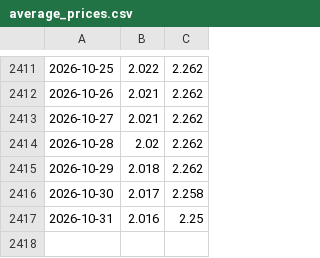
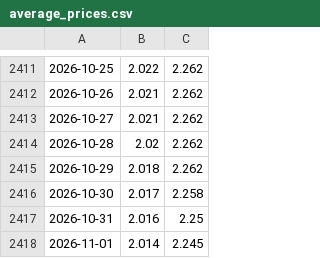
Before and after one commit to marco97pa/italy_fuel_price_history, a CSV file: average_prices.csv, drawn as a sheet; only a part is shown, gaps mark what is left out.

Commit message:
chore: update average fuel prices (daily)

```diff
--- a/average_prices.csv
+++ b/average_prices.csv
@@ -2417 +2417,2 @@
 2026-10-31,2.016,2.25
+2026-11-01,2.014,2.245
```
